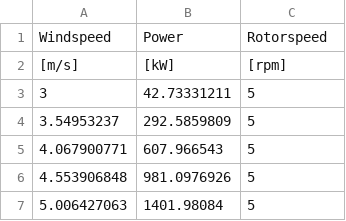
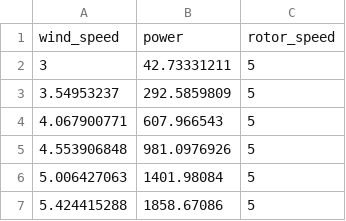
Before and after one commit to Ramboll-Puddle-Predictors-Guild/HackTheClimate, a CSV file: data/wind_turbines/IEA_15_powercurve.csv, drawn as a sheet; only a part is shown; the shorter side is filled out with more unchanged rows; removed rows and columns are numbered as before the commit, all else as after; the diff names each change by its address in the sheet, - before the commit and + after, or states it on an @@ line.

```diff
--- a/data/wind_turbines/IEA_15_powercurve.csv
+++ b/data/wind_turbines/IEA_15_powercurve.csv
-row 1: Windspeed | Power | Rotorspeed
-row 2: [m/s] | [kW] | [rpm]
+row 1: wind_speed | power | rotor_speed
```
Also changed, not shown: data/wind_turbines/IEA_3p4_powercurve.csv.
